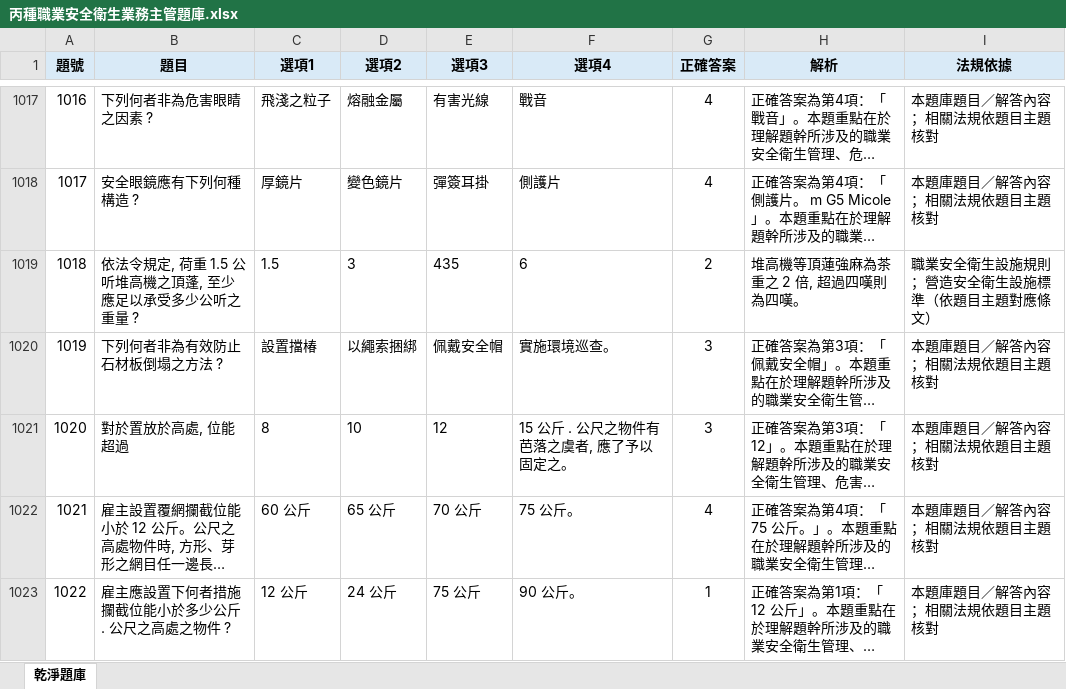
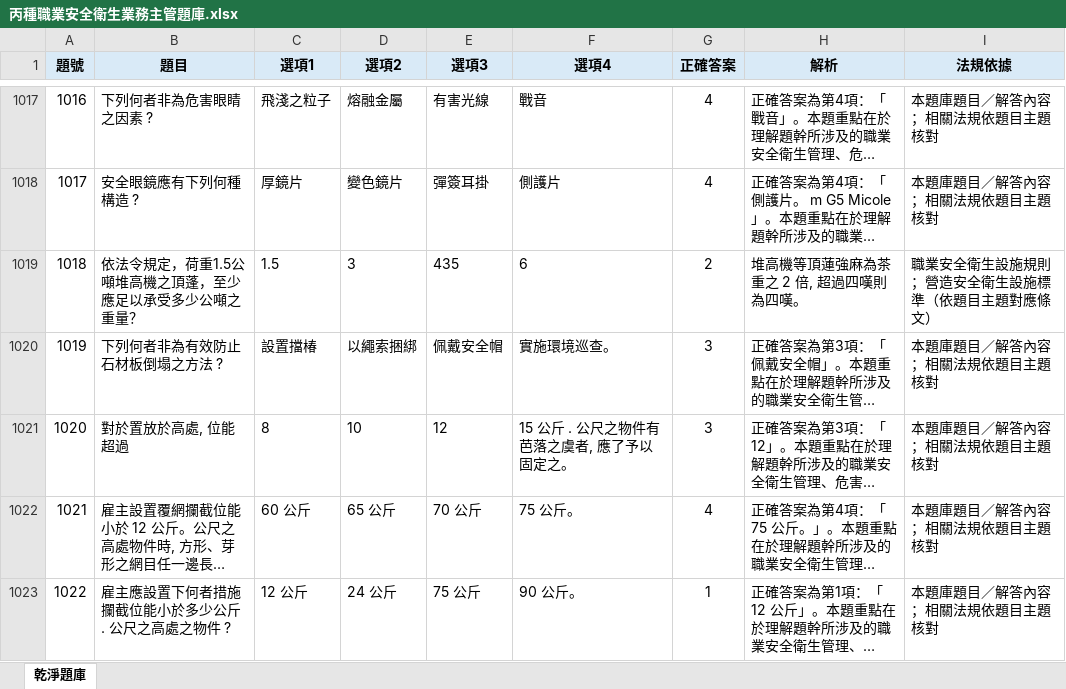
Before and after one commit to drher/drher.github.io, an Excel workbook: salf/丙種職業安全衛生業務主管題庫.xlsx, sheet 乾淨題庫, drawn as a sheet; only a part is shown, gaps mark what is left out; long unchanged cells end in …; values as stored, in another font and other column widths than the file's, no borders; the diff names each change by its address in the sheet, - before the commit and + after, or states it on an @@ line.

Commit message:
fvc

```diff
--- a/salf/丙種職業安全衛生業務主管題庫.xlsx (sheet 乾淨題庫)
+++ b/salf/丙種職業安全衛生業務主管題庫.xlsx (sheet 乾淨題庫)
-B1019 (題目): 依法令規定, 荷重 1.5 公听堆高機之頂蓬, 至少應足以承受多少公听之重量 ?
+B1019 (題目): 依法令規定，荷重1.5公噸堆高機之頂蓬，至少應足以承受多少公噸之重量？
```
